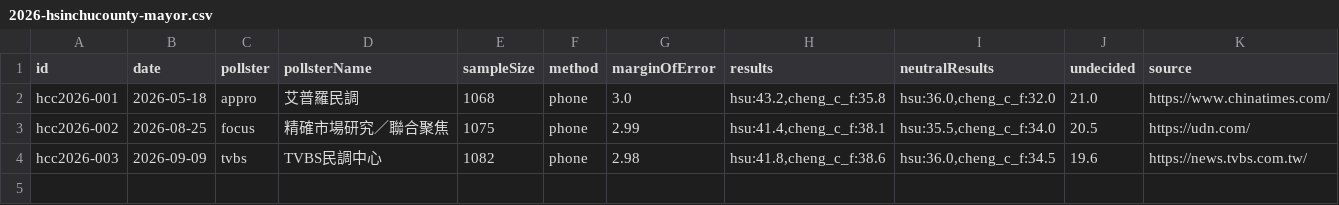
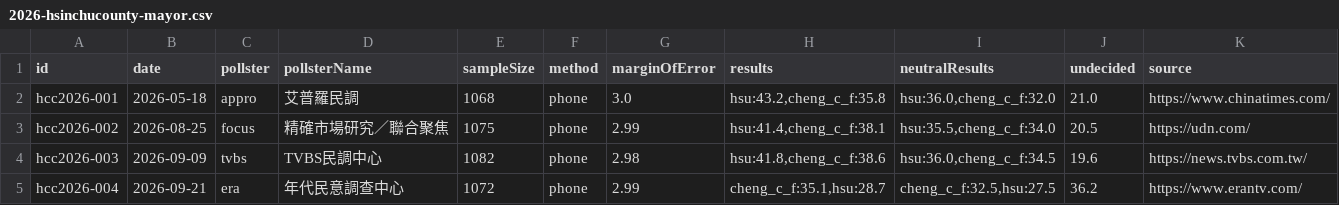
Before and after one commit to sakuradigi/clearpoll, a CSV file: sheets_import/2026-hsinchucounty-mayor.csv, drawn as a sheet; the diff names each change by its address in the sheet, - before the commit and + after, or states it on an @@ line.

```diff
--- a/sheets_import/2026-hsinchucounty-mayor.csv
+++ b/sheets_import/2026-hsinchucounty-mayor.csv
+row 5: hcc2026-004 | 2026-09-21 | era | 年代民意調查中心 | 1072 | phone | 2.99 | cheng_c_f:35.1,hsu:28.7 | cheng_c_f:32.5,hsu:27.5 | 36.2 | https://www.erantv.com/
```
Also changed, not shown: sheets_import/2026-changhua-mayor.csv, sheets_import/2026-chiayicity-mayor.csv, 17 other files.
